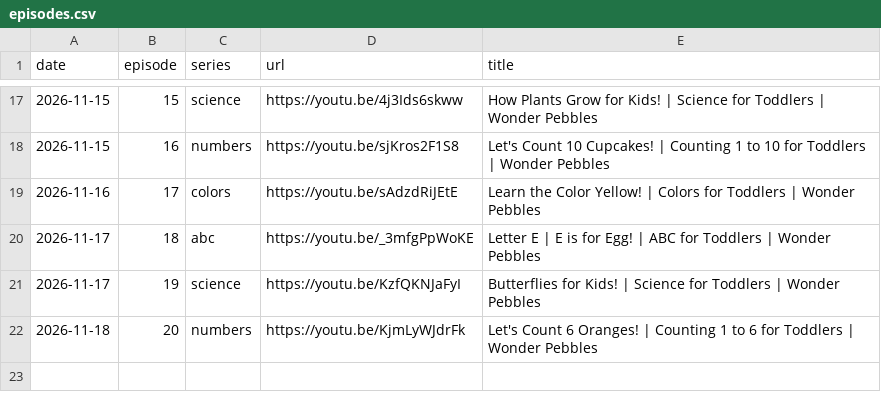
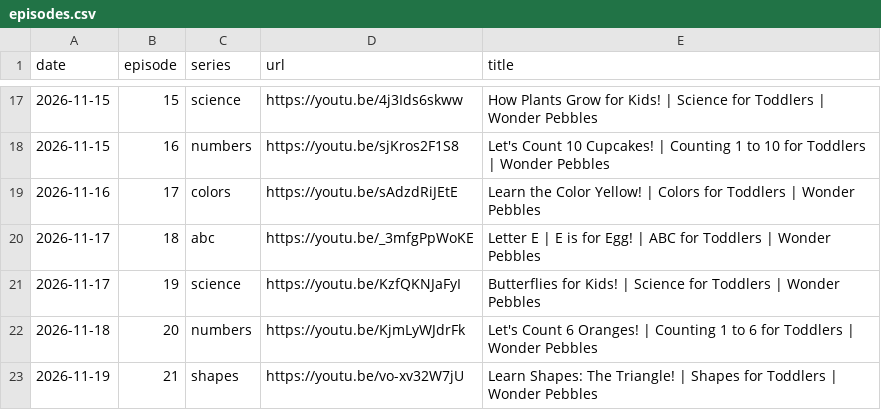
Before and after one commit to dulithalakshan97-commits/wonder-pebbles, a CSV file: episodes.csv, drawn as a sheet; only a part is shown, gaps mark what is left out.

```diff
--- a/episodes.csv
+++ b/episodes.csv
@@ -22 +22,2 @@ date,episode,series,url,title
 2026-11-18,20,numbers,https://youtu.be/KjmLyWJdrFk,"Let's Count 6 Oranges! | Counting 1 to 6 for Toddlers | Wonder Pebbles"
+2026-11-19,21,shapes,https://youtu.be/vo-xv32W7jU,"Learn Shapes: The Triangle! | Shapes for Toddlers | Wonder Pebbles"
```
